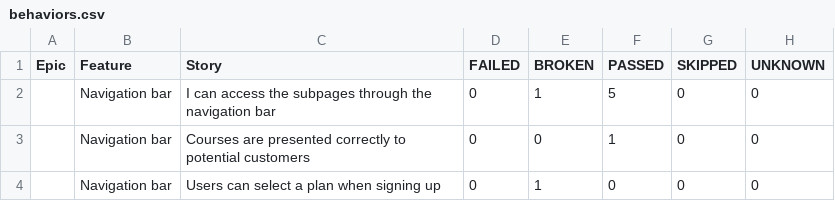
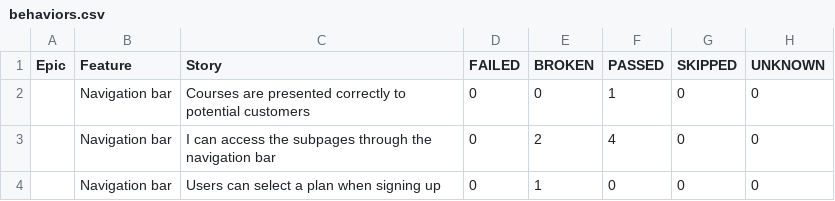
Before and after one commit to ingmarcela27/ci-reporting-building-block, a CSV file: allureReport/data/behaviors.csv, drawn as a sheet; removed rows and columns are numbered as before the commit, all else as after; the diff names each change by its address in the sheet, - before the commit and + after, or states it on an @@ line.

```diff
--- a/allureReport/data/behaviors.csv
+++ b/allureReport/data/behaviors.csv
-row 2:  | Navigation bar | I can access the subpages through the navigation bar | 0 | 1 | 5 | 0 | 0
+row 3:  | Navigation bar | I can access the subpages through the navigation bar | 0 | 2 | 4 | 0 | 0
```
Also changed, not shown: allureReport/data/suites.csv, 46 other files.
